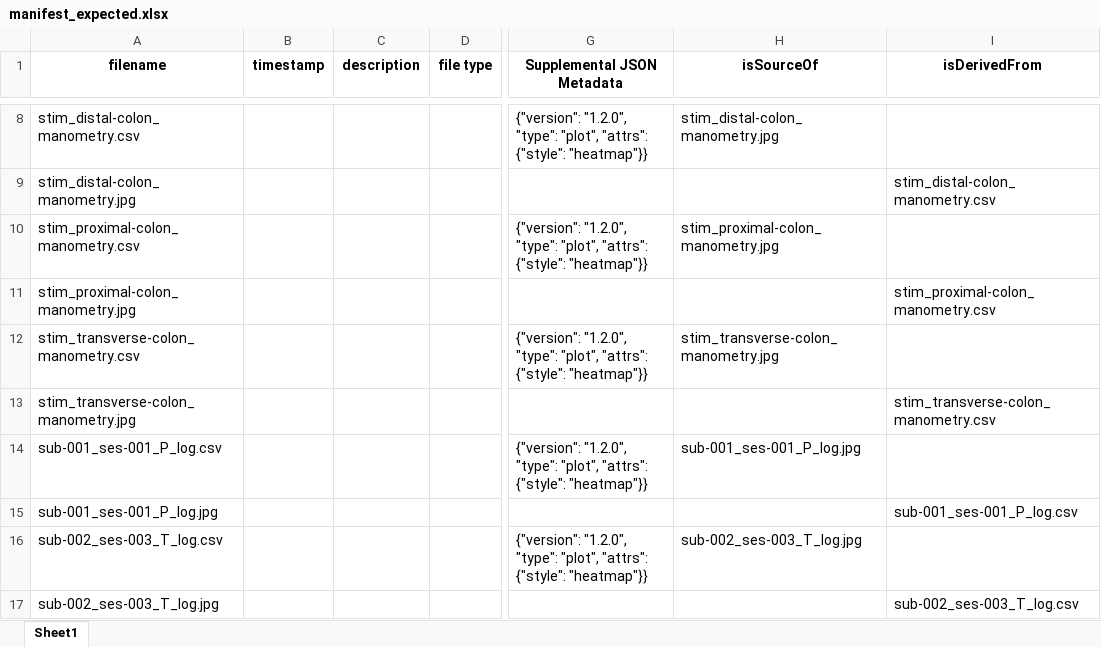
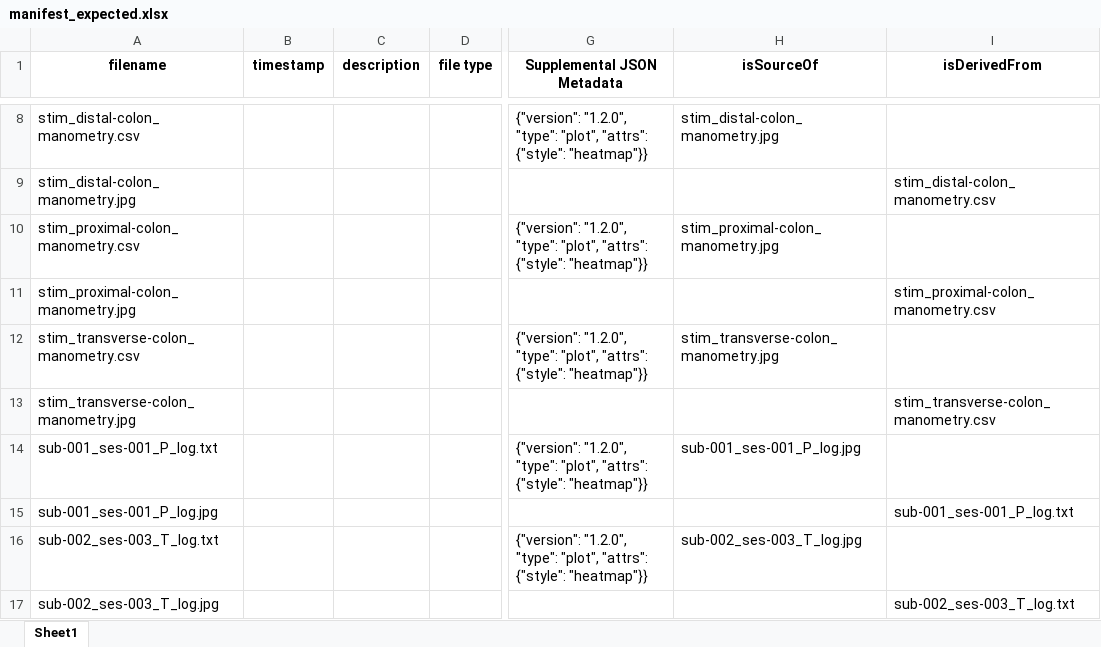
Before and after one commit to ABI-Software/sparc-dataset-curation-test-resources, an Excel workbook: derivative/manifest_expected.xlsx, sheet Sheet1, drawn as a sheet; only a part is shown, gaps mark what is left out; values as stored, in another font and other column widths than the file's, no borders; the diff names each change by its address in the sheet, - before the commit and + after, or states it on an @@ line.

Commit message:
Correct name of log files to have .txt endings.

```diff
--- a/derivative/manifest_expected.xlsx (sheet Sheet1)
+++ b/derivative/manifest_expected.xlsx (sheet Sheet1)
-A14 (filename): sub-001_ses-001_P_log.csv
+A14 (filename): sub-001_ses-001_P_log.txt
-I15 (isDerivedFrom): sub-001_ses-001_P_log.csv
+I15 (isDerivedFrom): sub-001_ses-001_P_log.txt
-A16 (filename): sub-002_ses-003_T_log.csv
+A16 (filename): sub-002_ses-003_T_log.txt
-I17 (isDerivedFrom): sub-002_ses-003_T_log.csv
+I17 (isDerivedFrom): sub-002_ses-003_T_log.txt
```
